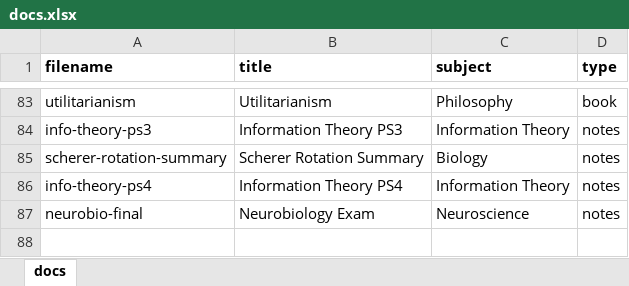
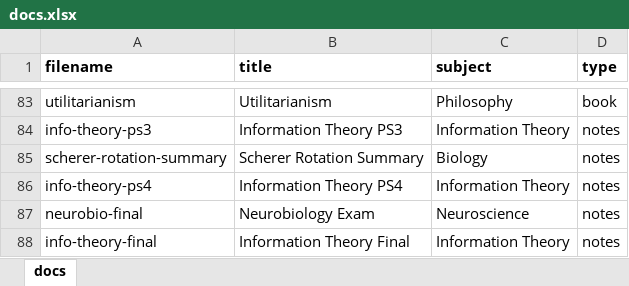
Before and after one commit to cwseitz/cwseitz.github.io-docs, an Excel workbook: docs/docs.xlsx, sheet docs, drawn as a sheet; only a part is shown, gaps mark what is left out; values as stored, in another font and other column widths than the file's, no borders; the diff names each change by its address in the sheet, - before the commit and + after, or states it on an @@ line.

```diff
--- a/docs/docs.xlsx (sheet docs)
+++ b/docs/docs.xlsx (sheet docs)
+row 88: info-theory-final | Information Theory Final | Information Theory | notes
```
Also changed, not shown: 8 other files.
